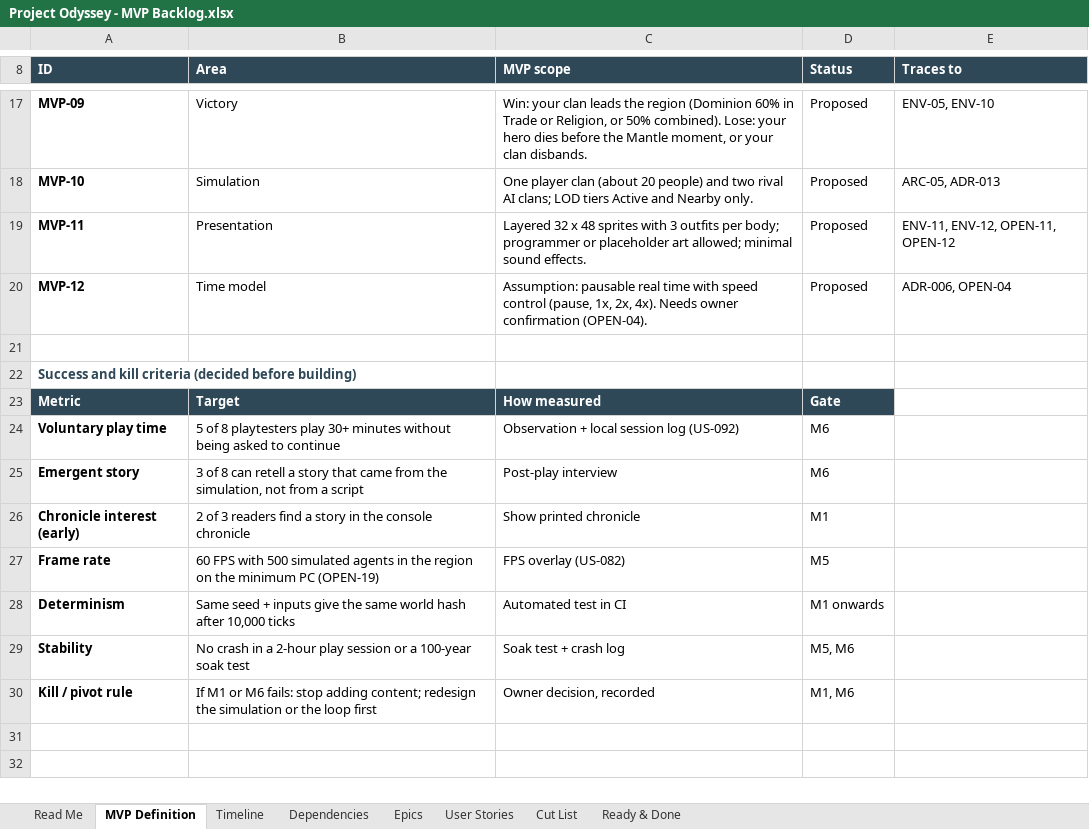
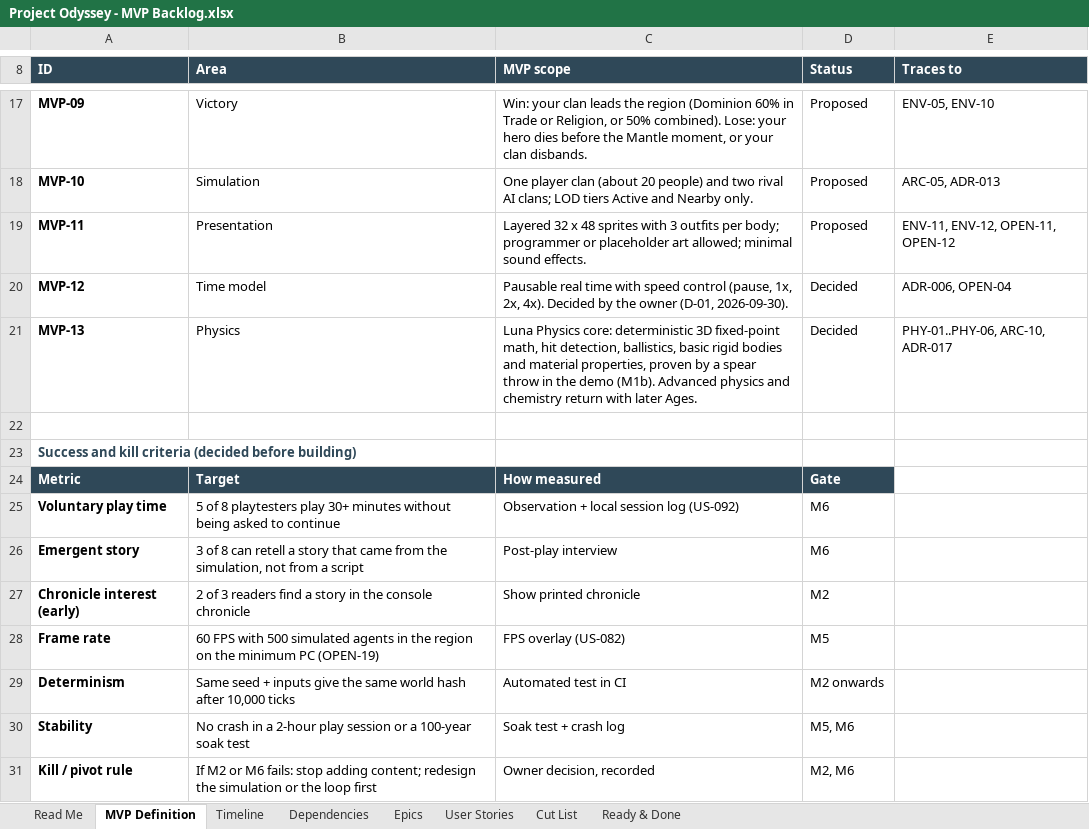
Before and after one commit to marius-stoian/Project-Odyssey, an Excel workbook: docs/project/requirements/Project Odyssey - MVP Backlog.xlsx, sheet MVP Definition, drawn as a sheet; only a part is shown, gaps mark what is left out; values as stored, in another font and other column widths than the file's, no borders; conditional formats not drawn; addresses are those after the commit; the diff names each change by its address in the sheet, - before the commit and + after, or states it on an @@ line.

Commit message:
Codex v1.4: sync from Anima; requirements v1.5 and backlog synced from Drive
Luna Physics (PHY-01..PHY-06, ARC-10, ADR-017): six layers, deterministic
fixed-point 3D physics, new milestone M1b (US-025..US-029) right after M1.

```diff
--- a/docs/project/requirements/Project Odyssey - MVP Backlog.xlsx (sheet MVP Definition)
+++ b/docs/project/requirements/Project Odyssey - MVP Backlog.xlsx (sheet MVP Definition)
-C20 (MVP scope): Assumption: pausable real time with speed control (pause, 1x, 2x, 4x). Needs owner confirmation (OPEN-04).
+C20 (MVP scope): Pausable real time with speed control (pause, 1x, 2x, 4x). Decided by the owner (D-01, 2026-09-30).
-D20 (Status): Proposed
+D20 (Status): Decided
+row 21: MVP-13 | Physics | Luna Physics core: deterministic 3D fixed-point math, hit detection, ballistics, basic rigid bodies and material properties, proven by a spear throw in the demo (M1b). Advanced physics and chemistry return with later Ages. | Decided | PHY-01..PHY-06, ARC-10, ADR-017
-D27 (Status): M1
+D27 (Status): M2
-D29 (Status): M1 onwards
+D29 (Status): M2 onwards
-B31 (Area): If M1 or M6…
+B31 (Area): If M2 or M6…
-D31 (Status): M1, M6
+D31 (Status): M2, M6
```
Also changed, not shown: sheet User Stories, sheet Timeline, sheet Epics, sheet Dependencies, sheet Cut List, 3 other files.
